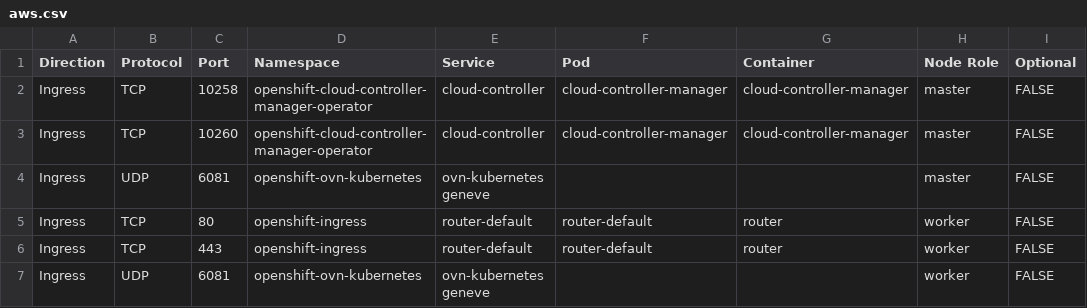
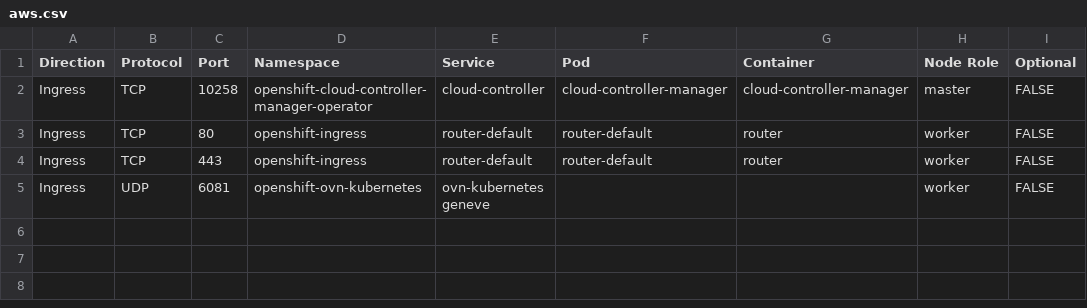
Before and after one commit to openshift-kni/commatrix, a CSV file: docs/stable/unique/aws.csv, drawn as a sheet.

Commit message:
Remove port 10260 from aws doc commatrices
Port 10260 was exposed by a webhook in the CCM. Those webhooks were
removed in 4.19 so the port shouldn't be documented anymore.

```diff
--- a/docs/stable/unique/aws.csv
+++ b/docs/stable/unique/aws.csv
@@ -2,4 +2,2 @@ Direction,Protocol,Port,Namespace,Service,Pod,Container,Node Role,Optional
 Ingress,TCP,10258,openshift-cloud-controller-manager-operator,cloud-controller,cloud-controller-manager,cloud-controller-manager,master,FALSE
-Ingress,TCP,10260,openshift-cloud-controller-manager-operator,cloud-controller,cloud-controller-manager,cloud-controller-manager,master,FALSE
-Ingress,UDP,6081,openshift-ovn-kubernetes,ovn-kubernetes geneve,,,master,FALSE
 Ingress,TCP,80,openshift-ingress,router-default,router-default,router,worker,FALSE
```
Also changed, not shown: docs/stable/raw/aws-sno.csv, docs/stable/raw/aws.csv, 2 other files.
